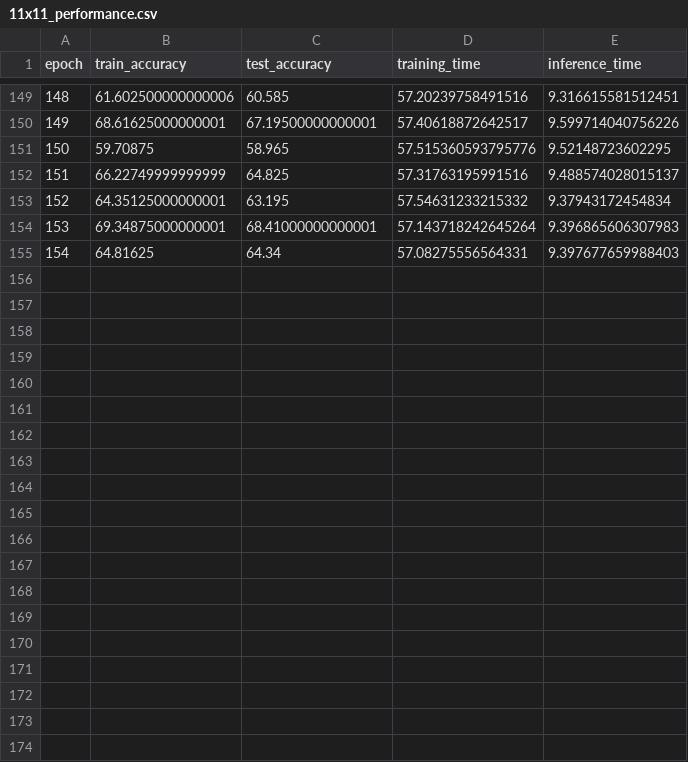
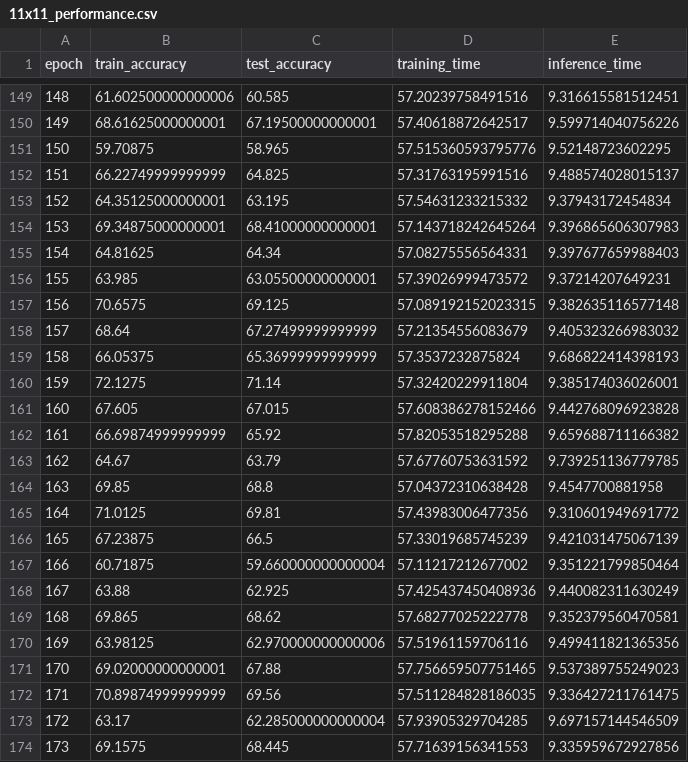
Before and after one commit to thomshetland/graphTM-project, a CSV file: 11x11_performance.csv, drawn as a sheet; only a part is shown, gaps mark what is left out; the diff covers the shown part only; the diff names each change by its address in the sheet, - before the commit and + after, or states it on an @@ line.

```diff
--- a/11x11_performance.csv
+++ b/11x11_performance.csv
+row 156: 155 | 63.985 | 63.05500000000001 | 57.39026999473572 | 9.37214207649231
+row 157: 156 | 70.6575 | 69.125 | 57.089192152023315 | 9.382635116577148
+row 158: 157 | 68.64 | 67.27499999999999 | 57.21354556083679 | 9.405323266983032
+row 159: 158 | 66.05375 | 65.36999999999999 | 57.3537232875824 | 9.686822414398193
+row 160: 159 | 72.1275 | 71.14 | 57.32420229911804 | 9.385174036026001
+row 161: 160 | 67.605 | 67.015 | 57.608386278152466 | 9.442768096923828
+row 162: 161 | 66.69874999999999 | 65.92 | 57.82053518295288 | 9.659688711166382
+row 163: 162 | 64.67 | 63.79 | 57.67760753631592 | 9.739251136779785
+row 164: 163 | 69.85 | 68.8 | 57.04372310638428 | 9.4547700881958
+row 165: 164 | 71.0125 | 69.81 | 57.43983006477356 | 9.310601949691772
+row 166: 165 | 67.23875 | 66.5 | 57.33019685745239 | 9.421031475067139
+row 167: 166 | 60.71875 | 59.660000000000004 | 57.11217212677002 | 9.351221799850464
+row 168: 167 | 63.88 | 62.925 | 57.425437450408936 | 9.440082311630249
+row 169: 168 | 69.865 | 68.62 | 57.68277025222778 | 9.352379560470581
+row 170: 169 | 63.98125 | 62.970000000000006 | 57.51961159706116 | 9.499411821365356
+row 171: 170 | 69.02000000000001 | 67.88 | 57.756659507751465 | 9.537389755249023
+row 172: 171 | 70.89874999999999 | 69.56 | 57.511284828186035 | 9.336427211761475
+row 173: 172 | 63.17 | 62.285000000000004 | 57.93905329704285 | 9.697157144546509
+row 174: 173 | 69.1575 | 68.445 | 57.71639156341553 | 9.335959672927856
```
Also changed, not shown: 13 added rows elsewhere in this file, 7 other files.
